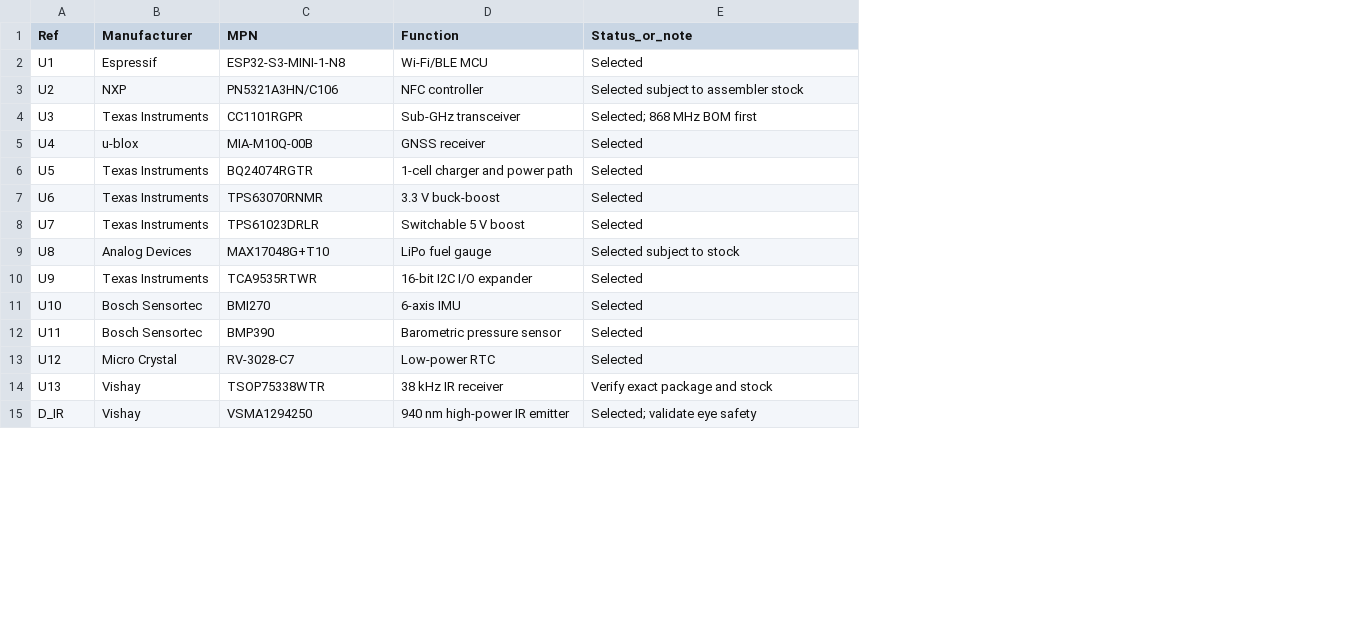
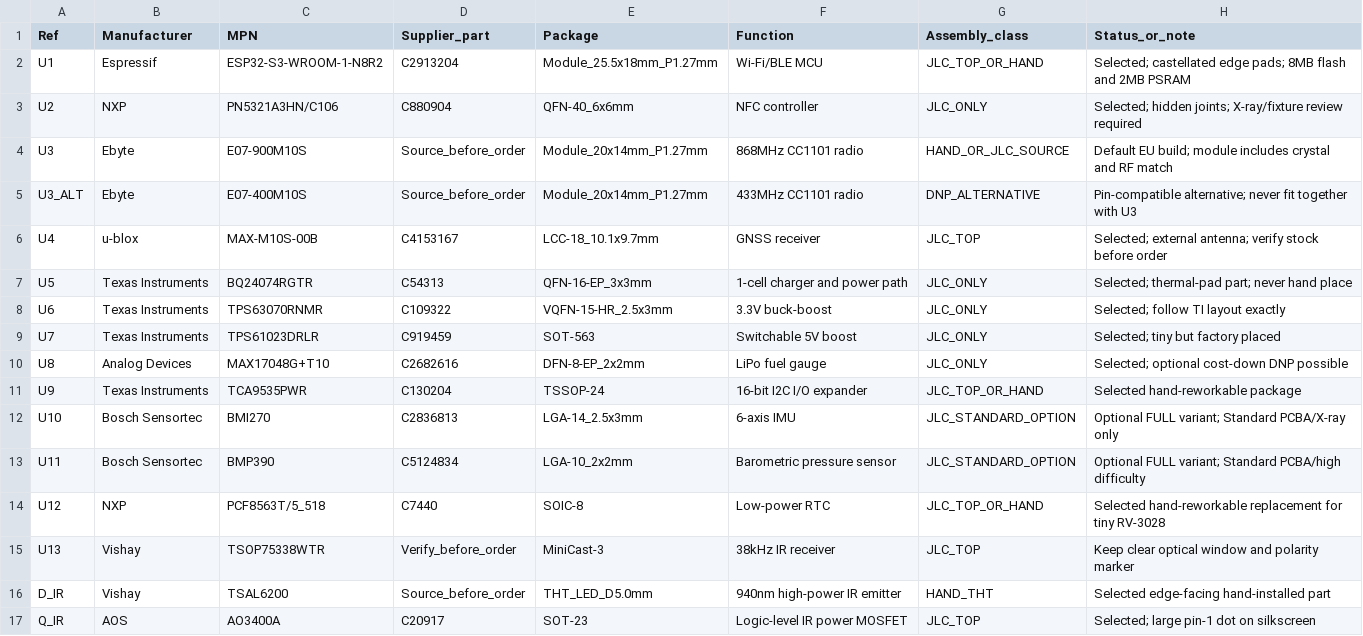
Before and after one commit to Jebroa774/PocketLab-Card, a CSV file: hardware/preliminary-bom.csv, drawn as a sheet; only a part is shown; addresses are those after the commit; the diff covers the shown part only; the diff names each change by its address in the sheet, - before the commit and + after, or states it on an @@ line.

Commit message:
Add hand-assembly hardware baseline

```diff
--- a/hardware/preliminary-bom.csv
+++ b/hardware/preliminary-bom.csv
+column D (Supplier_part), rows 2-4: C2913204 | C880904 | Source_before_order; rows 6-16: C4153167 | C54313 | C109322 | C919459 | C2682616 | C130204 | C2836813 | C5124834 | C7440 | Verify_before_order | Source_before_order
+column E (Package), rows 2-4: Module_25.5x18mm_P1.27mm | QFN-40_6x6mm | Module_20x14mm_P1.27mm; rows 6-16: LCC-18_10.1x9.7mm | QFN-16-EP_3x3mm | VQFN-15-HR_2.5x3mm | SOT-563 | DFN-8-EP_2x2mm | TSSOP-24 | LGA-14_2.5x3mm | LGA-10_2x2mm | SOIC-8 | MiniCast-3 | THT_LED_D5.0mm
+column G (Assembly_class), rows 2-4: JLC_TOP_OR_HAND | JLC_ONLY | HAND_OR_JLC_SOURCE; rows 6-16: JLC_TOP | JLC_ONLY | JLC_ONLY | JLC_ONLY | JLC_ONLY | JLC_TOP_OR_HAND | JLC_STANDARD_OPTION | JLC_STANDARD_OPTION | JLC_TOP_OR_HAND | JLC_TOP | HAND_THT
-C2 (MPN): ESP32-S3-MINI-1-N8
+C2 (MPN): ESP32-S3-WROOM-1-N8R2
-H2 (Status_or_note): Selected
+H2 (Status_or_note): Selected; castellated edge pads; 8MB flash and 2MB PSRAM
-H3 (Status_or_note): Selected subject to assembler stock
+H3 (Status_or_note): Selected; hidden joints; X-ray/fixture review required
-B4 (Manufacturer): Texas Instruments
+B4 (Manufacturer): Ebyte
-C4 (MPN): CC1101RGPR
+C4 (MPN): E07-900M10S
-F4 (Function): Sub-GHz transceiver
+F4 (Function): 868MHz CC1101 radio
-H4 (Status_or_note): Selected; 868 MHz BOM first
+H4 (Status_or_note): Default EU build; module includes crystal and RF match
+row 5: U3_ALT | Ebyte | E07-400M10S | Source_before_order | Module_20x14mm_P1.27mm | 433MHz CC1101 radio | DNP_ALTERNATIVE | Pin-compatible alternative; never fit together with U3
-C6 (MPN): MIA-M10Q-00B
+C6 (MPN): MAX-M10S-00B
-H6 (Status_or_note): Selected
+H6 (Status_or_note): Selected; external antenna; verify stock before order
-H7 (Status_or_note): Selected
+H7 (Status_or_note): Selected; thermal-pad part; never hand place
-F8 (Function): 3.3 V buck-boost
+F8 (Function): 3.3V buck-boost
-H8 (Status_or_note): Selected
+H8 (Status_or_note): Selected; follow TI layout exactly
-F9 (Function): Switchable 5 V boost
+F9 (Function): Switchable 5V boost
-H9 (Status_or_note): Selected
+H9 (Status_or_note): Selected; tiny but factory placed
-H10 (Status_or_note): Selected subject to stock
+H10 (Status_or_note): Selected; optional cost-down DNP possible
-C11 (MPN): TCA9535RTWR
+C11 (MPN): TCA9535PWR
-H11 (Status_or_note): Selected
+H11 (Status_or_note): Selected hand-reworkable package
-H12 (Status_or_note): Selected
+H12 (Status_or_note): Optional FULL variant; Standard PCBA/X-ray only
-H13 (Status_or_note): Selected
+H13 (Status_or_note): Optional FULL variant; Standard PCBA/high difficulty
-B14 (Manufacturer): Micro Crystal
+B14 (Manufacturer): NXP
-C14 (MPN): RV-3028-C7
+C14 (MPN): PCF8563T/5_518
-H14 (Status_or_note): Selected
+H14 (Status_or_note): Selected hand-reworkable replacement for tiny RV-3028
-F15 (Function): 38 kHz IR receiver
+F15 (Function): 38kHz IR receiver
-H15 (Status_or_note): Verify exact package and stock
+H15 (Status_or_note): Keep clear optical window and polarity marker
-C16 (MPN): VSMA1294250
+C16 (MPN): TSAL6200
-F16 (Function): 940 nm high-power IR emitter
+F16 (Function): 940nm high-power IR emitter
-H16 (Status_or_note): Selected; validate eye safety
+H16 (Status_or_note): Selected edge-facing hand-installed part
+row 17: Q_IR | AOS | AO3400A | C20917 | SOT-23 | Logic-level IR power MOSFET | JLC_TOP | Selected; large pin-1 dot on silkscreen
```
Also changed, not shown: 4 added rows, 2 removed rows and 24 edited cells elsewhere in this file, 23 other files.
